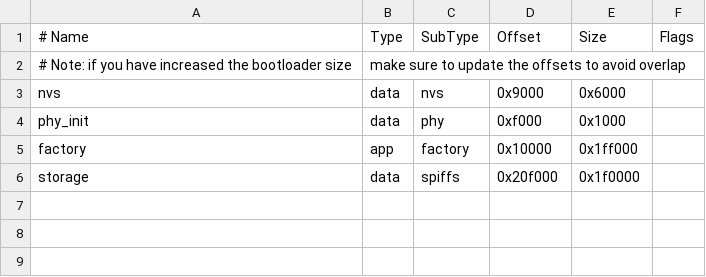
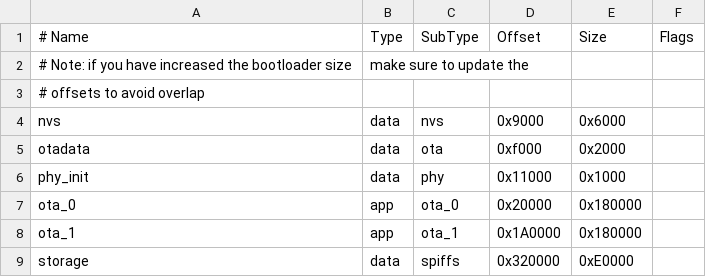
Before and after one commit to huxiangjs/hoozz_play_esp32c3_button_led, a CSV file: MCU/partitions.csv, drawn as a sheet; removed rows and columns are numbered as before the commit, all else as after; the diff names each change by its address in the sheet, - before the commit and + after, or states it on an @@ line.

Commit message:
Add OTA support: git version string, two-slot partitions and a device restart

```diff
--- a/MCU/partitions.csv
+++ b/MCU/partitions.csv
-B2 (Type): make sure to update the offsets to avoid overlap
+B2 (Type): make sure to update the
+row 3: # offsets to avoid overlap
+row 5: otadata | data | ota | 0xf000 | 0x2000
-D6 (Offset): 0xf000
+D6 (Offset): 0x11000
-row 5: factory | app | factory | 0x10000 | 0x1ff000
+row 7: ota_0 | app | ota_0 | 0x20000 | 0x180000
+row 8: ota_1 | app | ota_1 | 0x1A0000 | 0x180000
-D9 (Offset): 0x20f000
+D9 (Offset): 0x320000
-E9 (Size): 0x1f0000
+E9 (Size): 0xE0000
```
Also changed, not shown: 2 other files.
